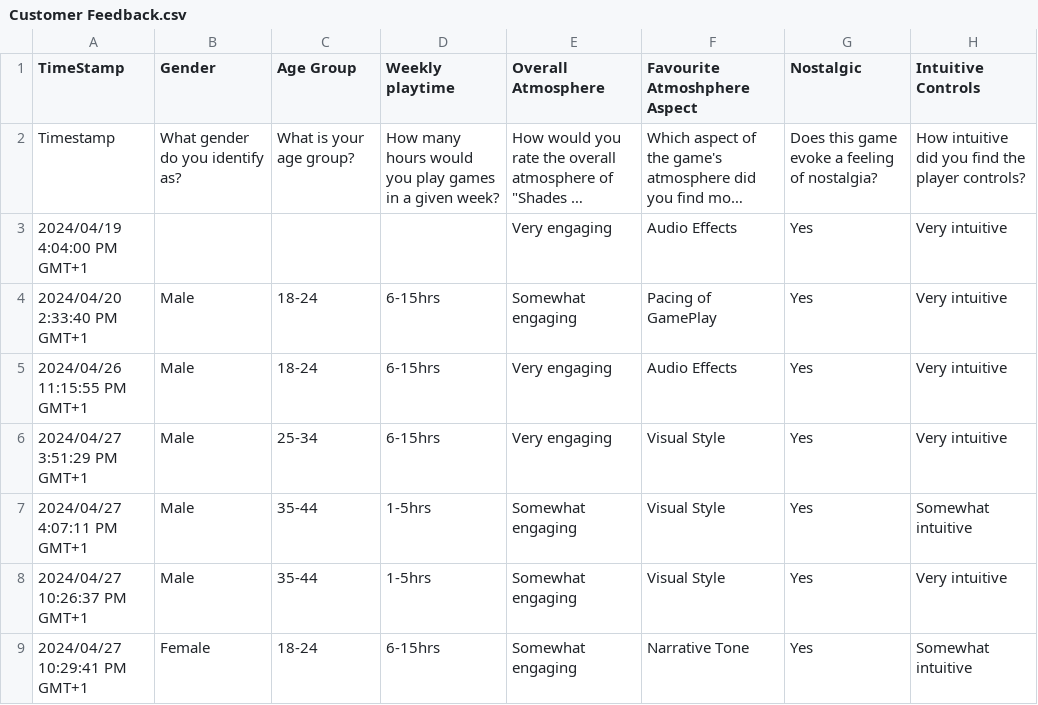
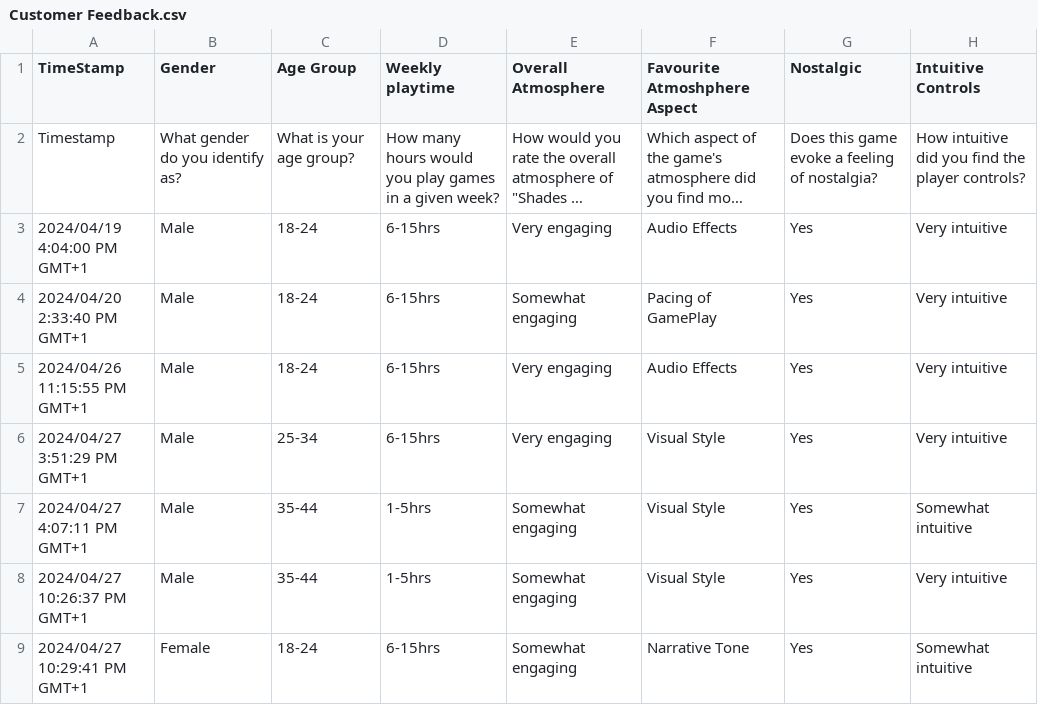
Before and after one commit to LukeCasso/2024_TCA_3, a CSV file: data/Customer Feedback.csv, drawn as a sheet; only a part is shown; long unchanged cells end in …; the diff names each change by its address in the sheet, - before the commit and + after, or states it on an @@ line.

Commit message:
update csv to add missing data

```diff
--- a/data/Customer Feedback.csv
+++ b/data/Customer Feedback.csv
-B3 (Gender): (empty)
+B3 (Gender): Male
-C3 (Age Group): (empty)
+C3 (Age Group): 18-24
-D3 (Weekly playtime): (empty)
+D3 (Weekly playtime): 6-15hrs
```
